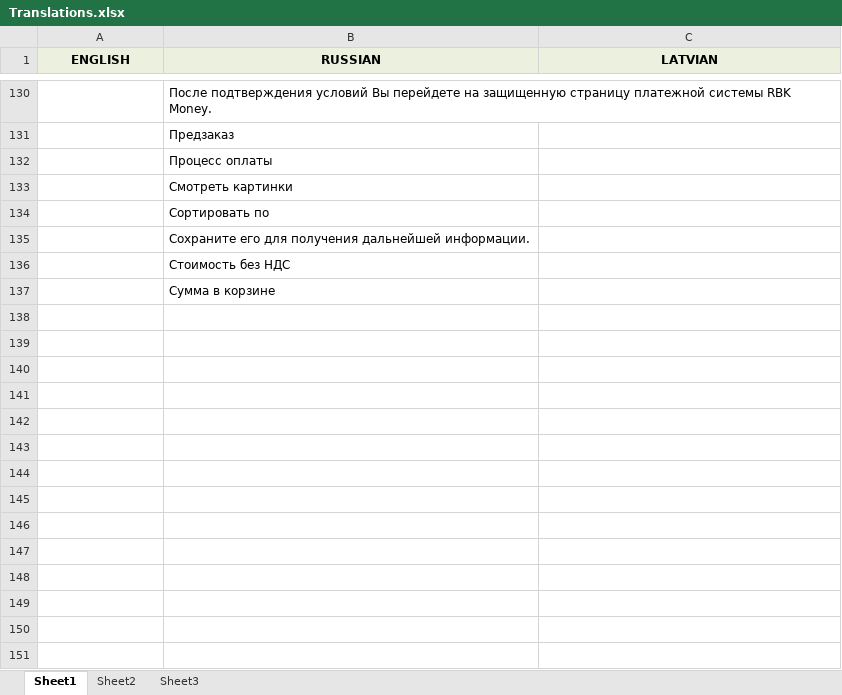
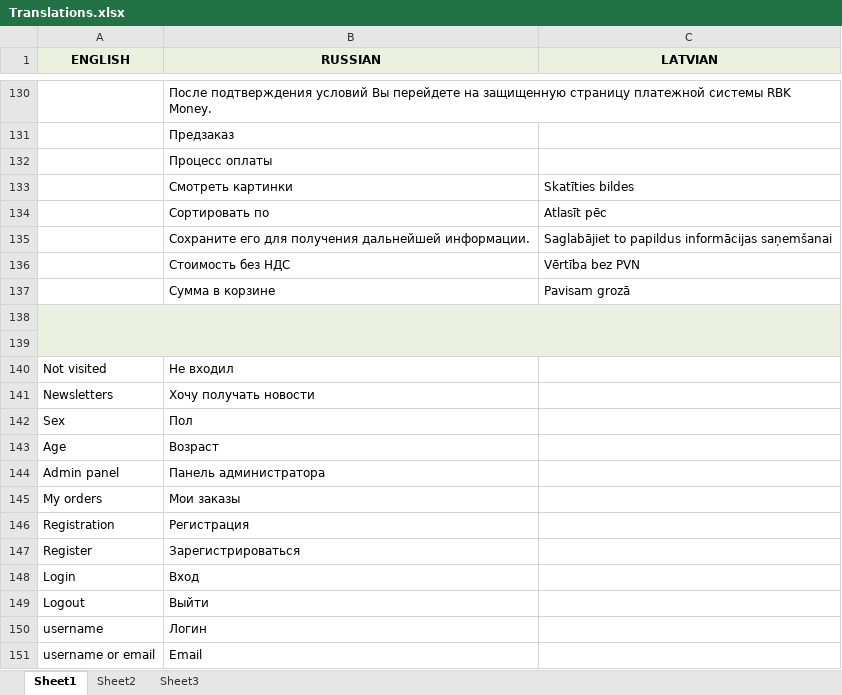
Before and after one commit to interestingforked/storm, an Excel workbook: sources/Translations.xlsx, sheet Sheet1, drawn as a sheet; only a part is shown, gaps mark what is left out; values as stored, in another font and other column widths than the file's, no borders; the diff covers the shown part only; the diff names each change by its address in the sheet, - before the commit and + after, or states it on an @@ line.

```diff
--- a/sources/Translations.xlsx (sheet Sheet1)
+++ b/sources/Translations.xlsx (sheet Sheet1)
-C133 (LATVIAN): (empty)
+C133 (LATVIAN): Skatīties bildes
-C134 (LATVIAN): (empty)
+C134 (LATVIAN): Atlasīt pēc
-C135 (LATVIAN): (empty)
+C135 (LATVIAN): Saglabājiet to papildus informācijas saņemšanai
-C136 (LATVIAN): (empty)
+C136 (LATVIAN): Vērtība bez PVN
-C137 (LATVIAN): (empty)
+C137 (LATVIAN): Pavisam grozā
+row 138: (empty)
+row 139: (empty)
+row 140: Not visited | Не входил
+row 141: Newsletters | Хочу получать новости
+row 142: Sex | Пол
+row 143: Age | Возраст
+row 144: Admin panel | Панель администратора
+row 145: My orders | Мои заказы
+row 146: Registration | Регистрация
+row 147: Register | Зарегистрироваться
+row 148: Login | Вход
+row 149: Logout | Выйти
+row 150: username | Логин
+row 151: username or email | Email
```
Also changed, not shown: 67 added rows, 3 removed rows and 103 edited cells elsewhere in this sheet, 27 other files.
